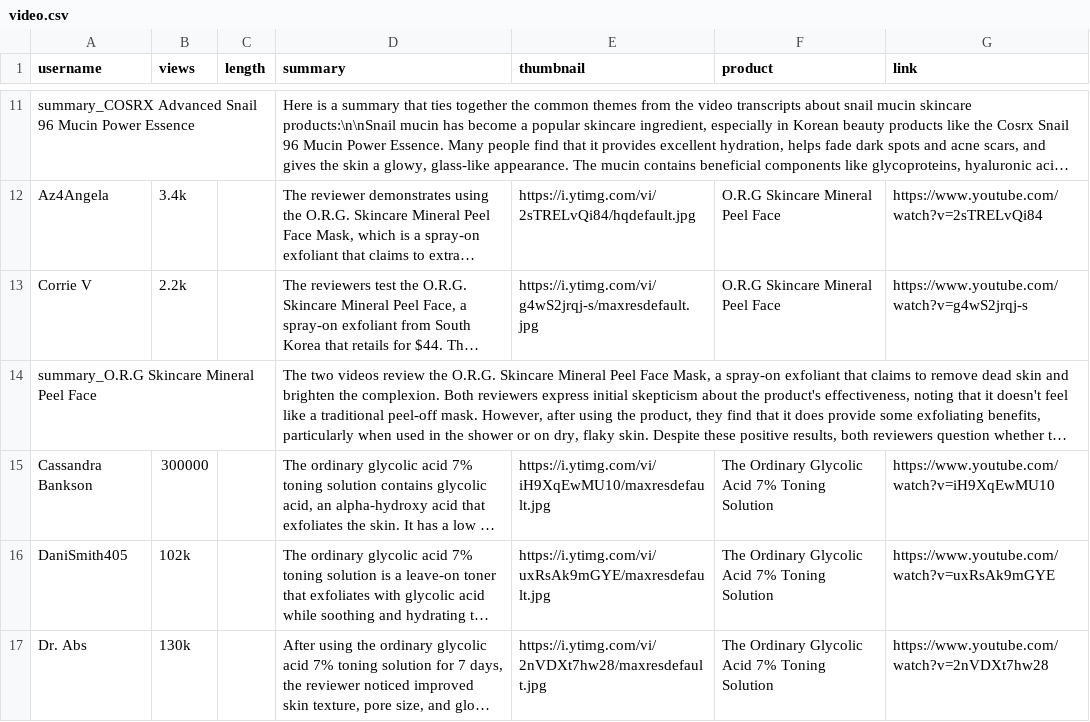
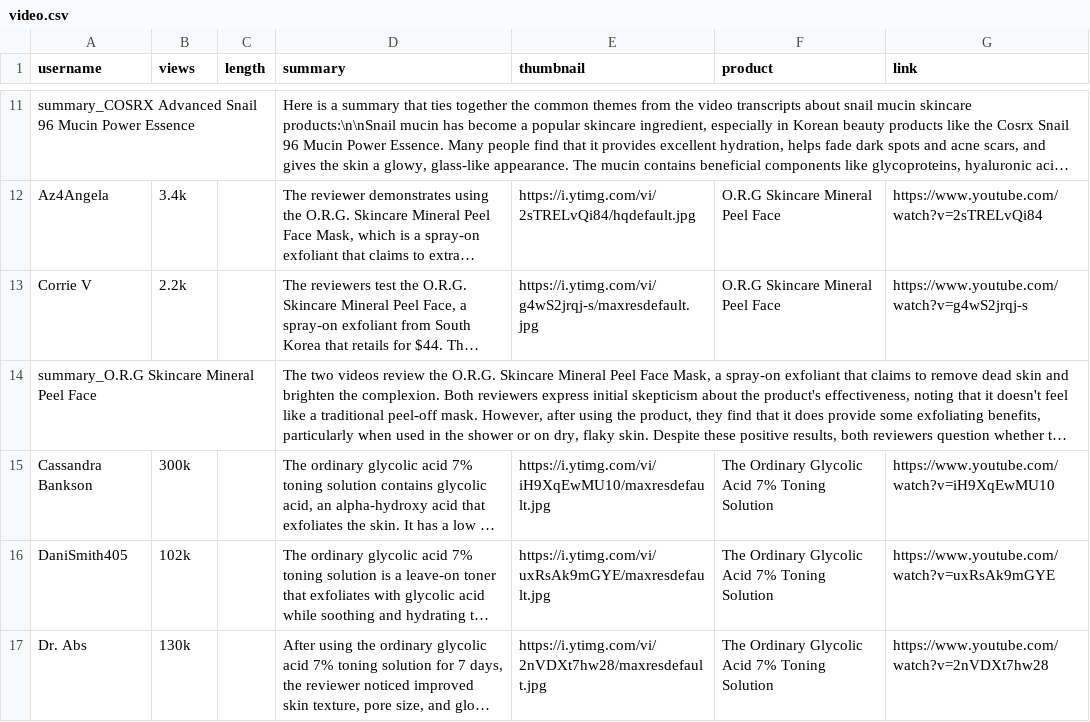
Before and after one commit to Turtdle/turtdle.github.io, a CSV file: my-app/public/video.csv, drawn as a sheet; only a part is shown, gaps mark what is left out; long unchanged cells end in …; the diff names each change by its address in the sheet, - before the commit and + after, or states it on an @@ line.

Commit message:
updated video.csv

```diff
--- a/my-app/public/video.csv
+++ b/my-app/public/video.csv
-B15 (views): 300000
+B15 (views): 300k
```
